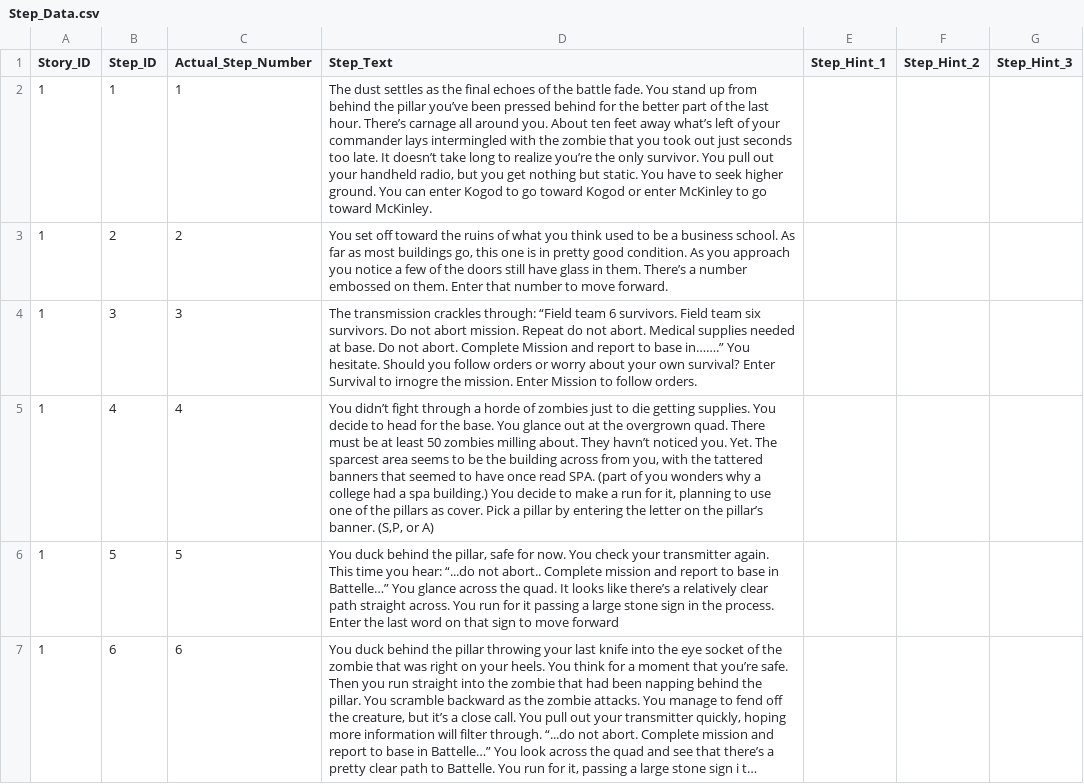
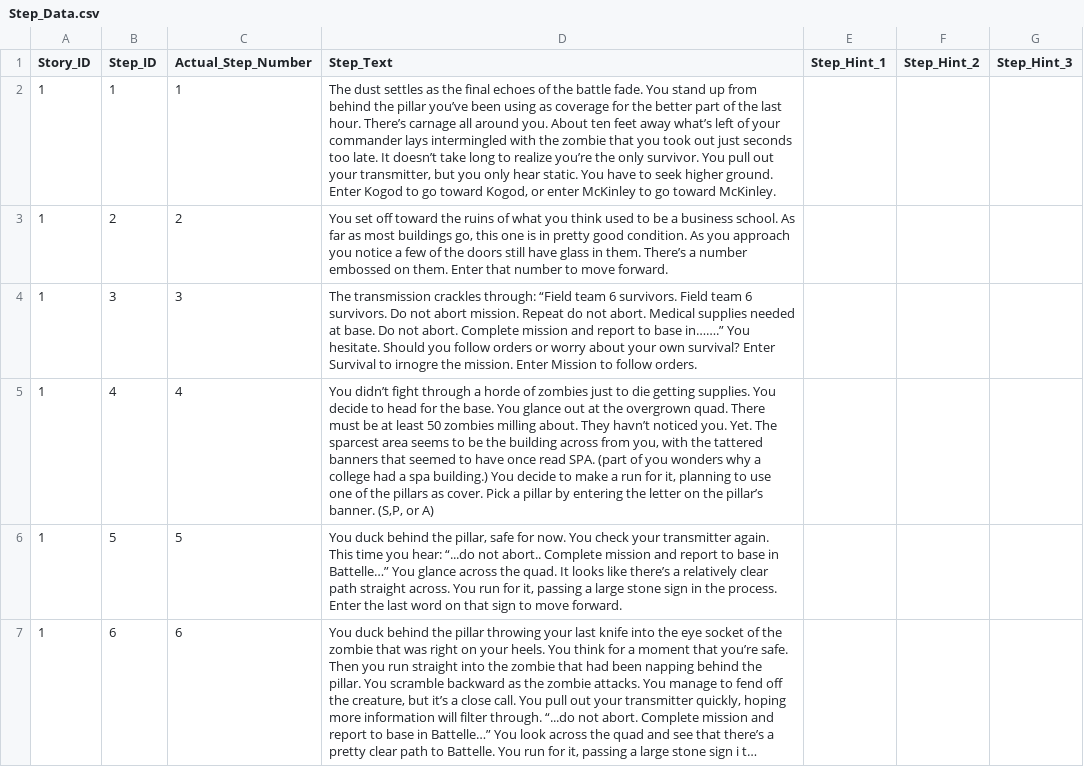
Before and after one commit to Alma-Sanchez/Traverse, a CSV file: BackEndSkeleton/csv_file/Step_Data.csv, drawn as a sheet; only a part is shown; long unchanged cells end in …; the diff covers the shown part only; the diff names each change by its address in the sheet, - before the commit and + after, or states it on an @@ line.

```diff
--- a/BackEndSkeleton/csv_file/Step_Data.csv
+++ b/BackEndSkeleton/csv_file/Step_Data.csv
-D2 (Step_Text): …you’ve been pressed behind for the better part of the last hour. There’s carnage all around you. About ten feet away what’s left of your commander lays intermingled with the zombie that you took out just seconds too late. It doesn’t take long to realize you’re the only survivor. You pull out your handheld radio, but you get nothing but static. You have to seek higher ground. You can enter Kogod to go toward Kogod or enter…
+D2 (Step_Text): …you’ve been using as coverage for the better part of the last hour. There’s carnage all around you. About ten feet away what’s left of your commander lays intermingled with the zombie that you took out just seconds too late. It doesn’t take long to realize you’re the only survivor. You pull out your transmitter, but you only hear static. You have to seek higher ground. Enter Kogod to go toward Kogod, or enter…
-D4 (Step_Text): …Field team six survivors. Do not abort mission. Repeat do not abort. Medical supplies needed at base. Do not abort. Complete Mission and report…
+D4 (Step_Text): …Field team 6 survivors. Do not abort mission. Repeat do not abort. Medical supplies needed at base. Do not abort. Complete mission and report…
-D6 (Step_Text): …run for it passing a large stone sign in the process. Enter the last word on that sign to move forward
+D6 (Step_Text): …run for it, passing a large stone sign in the process. Enter the last word on that sign to move forward.
```
Also changed, not shown: 16 edited cells elsewhere in this file, BackEndSkeleton/csv_file/Answer_Key.csv, BackEndSkeleton/csv_file/Answer_Type_Text.csv, 1 other file.
